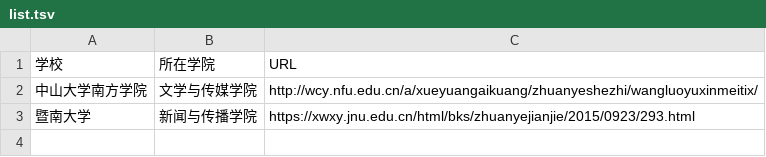
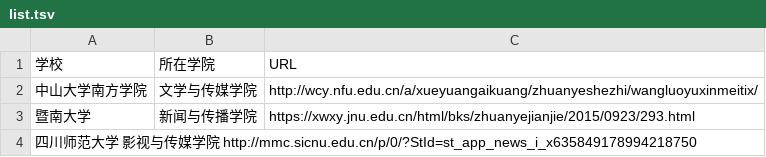
Before and after one commit to WuxueNewmedia/list_newmedia_undergraduate_CN, a TSV file: list.tsv, drawn as a sheet.

Commit message:
Update list.tsv

```diff
--- a/list.tsv
+++ b/list.tsv
@@ -3 +3,2 @@
 暨南大学	新闻与传播学院	https://xwxy.jnu.edu.cn/html/bks/zhuanyejianjie/2015/0923/293.html
+四川师范大学 影视与传媒学院 http://mmc.sicnu.edu.cn/p/0/?StId=st_app_news_i_x635849178994218750
```
